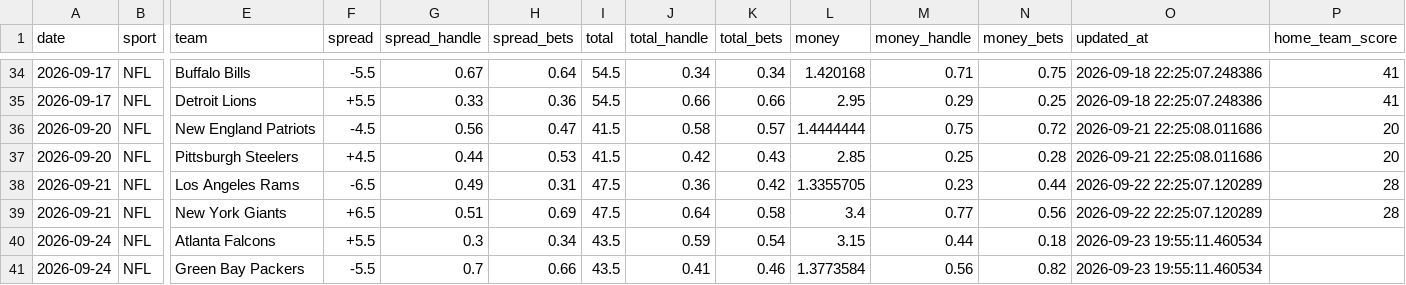
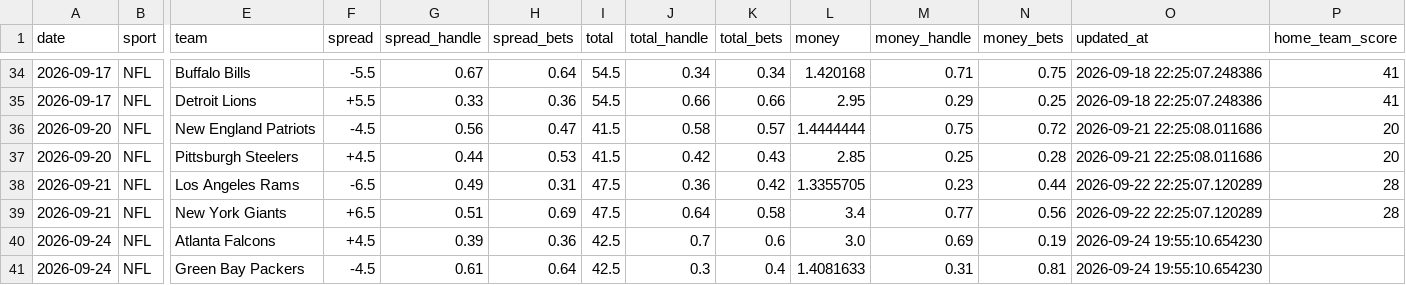
Before and after one commit to danielcappello/splitVault, a CSV file: nfl_splits.csv, drawn as a sheet; only a part is shown, gaps mark what is left out; the diff names each change by its address in the sheet, - before the commit and + after, or states it on an @@ line.

Commit message:
Update nfl files

```diff
--- a/nfl_splits.csv
+++ b/nfl_splits.csv
-F40 (spread): +5.5
+F40 (spread): +4.5
-G40 (spread_handle): 0.3
+G40 (spread_handle): 0.39
-H40 (spread_bets): 0.34
+H40 (spread_bets): 0.36
-I40:I41 (total): 43.5
+I40:I41 (total): 42.5
-J40 (total_handle): 0.59
+J40 (total_handle): 0.7
-K40 (total_bets): 0.54
+K40 (total_bets): 0.6
-L40 (money): 3.15
+L40 (money): 3.0
-M40 (money_handle): 0.44
+M40 (money_handle): 0.69
-N40 (money_bets): 0.18
+N40 (money_bets): 0.19
-O40:O41 (updated_at): 2026-09-23 19:55:11.460534
+O40:O41 (updated_at): 2026-09-24 19:55:10.654230
-F41 (spread): -5.5
+F41 (spread): -4.5
-G41 (spread_handle): 0.7
+G41 (spread_handle): 0.61
-H41 (spread_bets): 0.66
+H41 (spread_bets): 0.64
-J41 (total_handle): 0.41
+J41 (total_handle): 0.3
-K41 (total_bets): 0.46
+K41 (total_bets): 0.4
-L41 (money): 1.3773584
+L41 (money): 1.4081633
-M41 (money_handle): 0.56
+M41 (money_handle): 0.31
-N41 (money_bets): 0.82
+N41 (money_bets): 0.81
```
